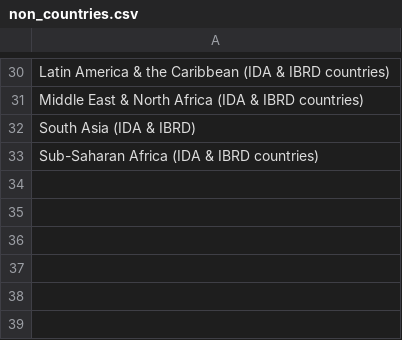
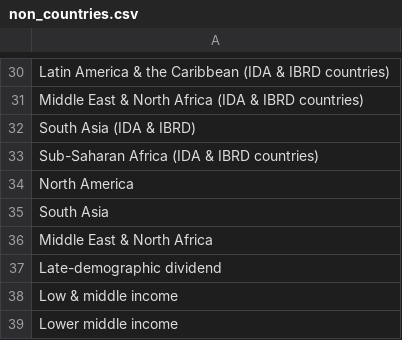
Before and after one commit to dimitrismistriotis/general_assembly_data_science_project, a CSV file: gdp_from_world_bank/non_countries.csv, drawn as a sheet; only a part is shown, gaps mark what is left out.

Commit message:
Additional fake countries, need re-run

```diff
--- a/gdp_from_world_bank/non_countries.csv
+++ b/gdp_from_world_bank/non_countries.csv
@@ -33 +33,7 @@ South Asia (IDA & IBRD)
 Sub-Saharan Africa (IDA & IBRD countries)
+North America
+South Asia
+Middle East & North Africa
+Late-demographic dividend
+Low & middle income
+Lower middle income
```
